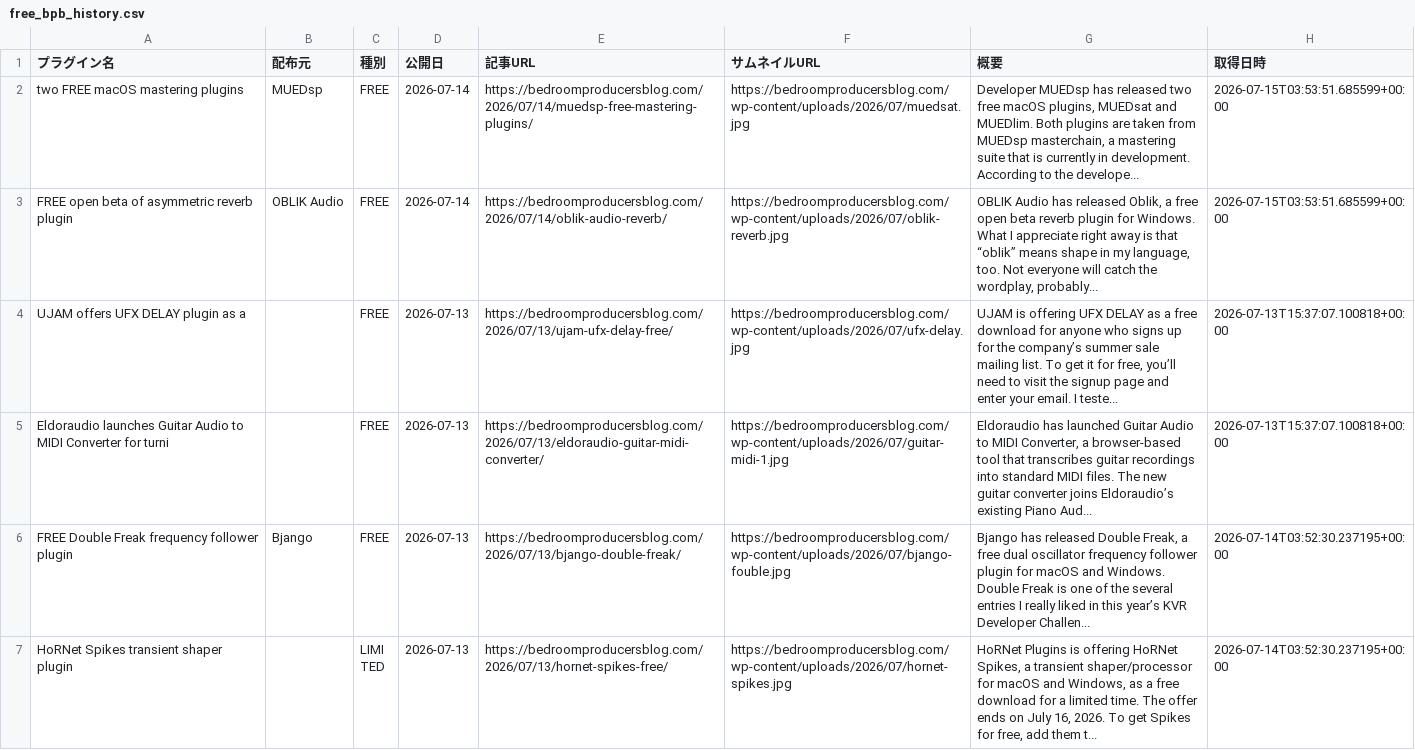
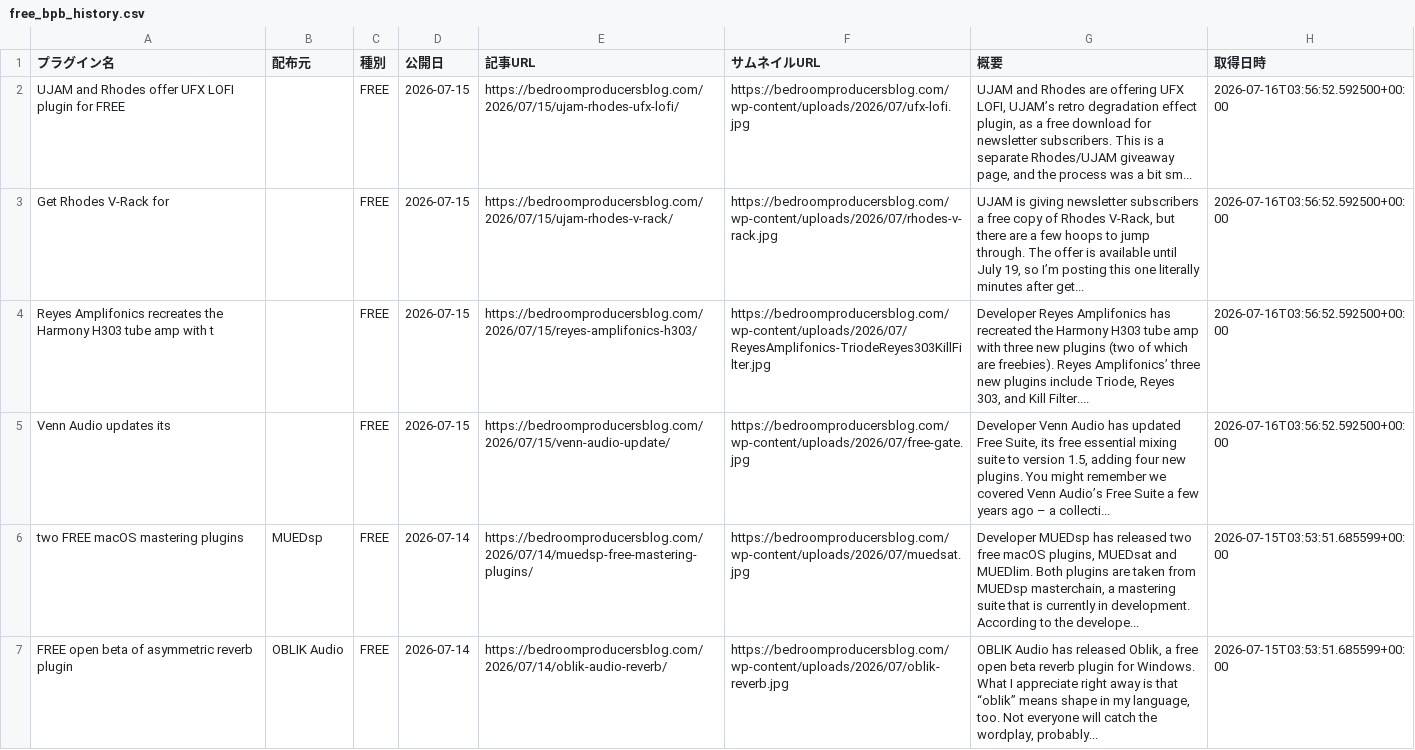
Before and after one commit to Plugin-Tsushin/plugin-boutique-scraper, a CSV file: output/free_bpb_history.csv, drawn as a sheet; only a part is shown; the shorter side is filled out with more unchanged rows; the diff names each change by its address in the sheet, - before the commit and + after, or states it on an @@ line.

```diff
--- a/output/free_bpb_history.csv
+++ b/output/free_bpb_history.csv
+row 2: UJAM and Rhodes offer UFX LOFI plugin for FREE |  | FREE | 2026-07-15 | https://bedroomproducersblog.com/2026/07/15/ujam-rhodes-ufx-lofi/ | https://bedroomproducersblog.com/wp-content/uploads/2026/07/ufx-lofi.jpg | UJAM and Rhodes are offering UFX LOFI, UJAM’s retro degradation effect plugin, as a free download for newsletter subscribers. This is a separate Rhodes/UJAM giveaway page, and the process was a bit sm... | 2026-07-16T03:56:52.592500+00:00
+row 3: Get Rhodes V-Rack for |  | FREE | 2026-07-15 | https://bedroomproducersblog.com/2026/07/15/ujam-rhodes-v-rack/ | https://bedroomproducersblog.com/wp-content/uploads/2026/07/rhodes-v-rack.jpg | UJAM is giving newsletter subscribers a free copy of Rhodes V-Rack, but there are a few hoops to jump through. The offer is available until July 19, so I’m posting this one literally minutes after get... | 2026-07-16T03:56:52.592500+00:00
+row 4: Reyes Amplifonics recreates the Harmony H303 tube amp with t |  | FREE | 2026-07-15 | https://bedroomproducersblog.com/2026/07/15/reyes-amplifonics-h303/ | https://bedroomproducersblog.com/wp-content/uploads/2026/07/ReyesAmplifonics-TriodeReyes303KillFilter.jpg | Developer Reyes Amplifonics has recreated the Harmony H303 tube amp with three new plugins (two of which are freebies). Reyes Amplifonics’ three new plugins include Triode, Reyes 303, and Kill Filter.... | 2026-07-16T03:56:52.592500+00:00
+row 5: Venn Audio updates its |  | FREE | 2026-07-15 | https://bedroomproducersblog.com/2026/07/15/venn-audio-update/ | https://bedroomproducersblog.com/wp-content/uploads/2026/07/free-gate.jpg | Developer Venn Audio has updated Free Suite, its free essential mixing suite to version 1.5, adding four new plugins. You might remember we covered Venn Audio’s Free Suite a few years ago – a collecti... | 2026-07-16T03:56:52.592500+00:00
```
Also changed, not shown: 1 other file.
